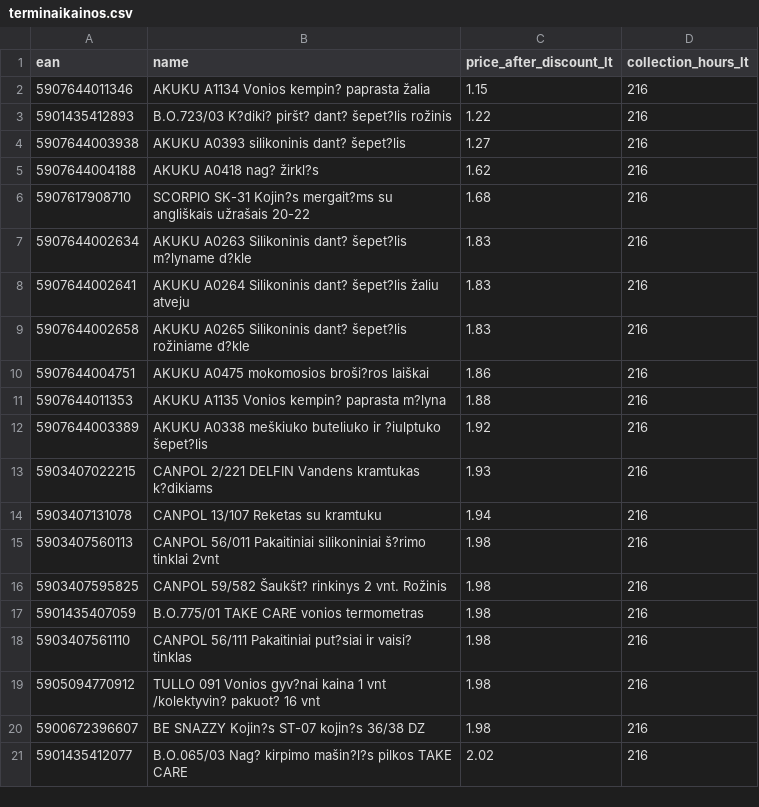
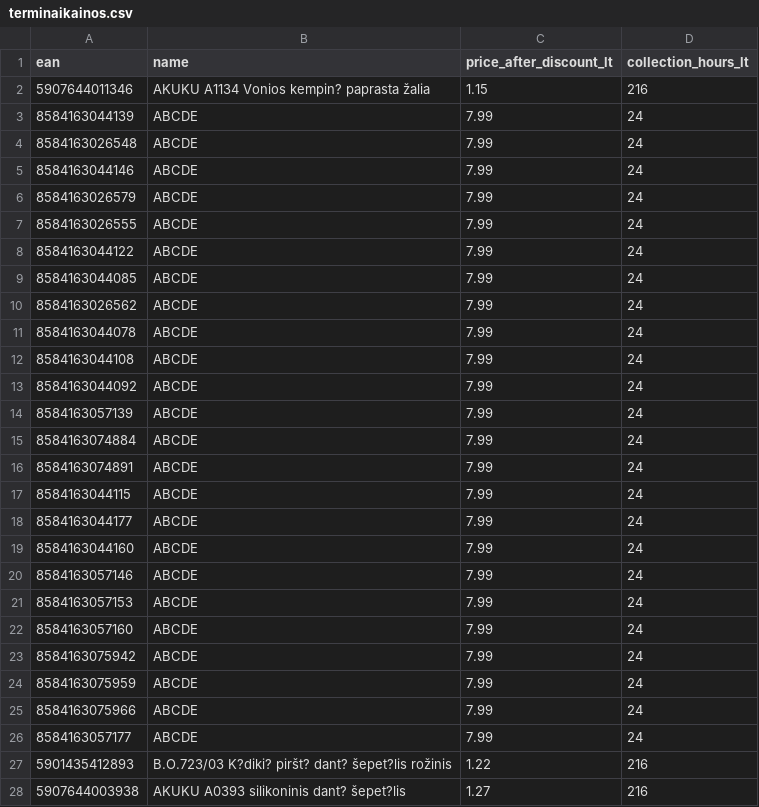
Before and after one commit to mbtylla/pigu, a CSV file: terminaikainos.csv, drawn as a sheet; only a part is shown; the shorter side is filled out with more unchanged rows; the diff names each change by its address in the sheet, - before the commit and + after, or states it on an @@ line.

```diff
--- a/terminaikainos.csv
+++ b/terminaikainos.csv
+row 3: 8584163044139 | ABCDE | 7.99 | 24
+row 4: 8584163026548 | ABCDE | 7.99 | 24
+row 5: 8584163044146 | ABCDE | 7.99 | 24
+row 6: 8584163026579 | ABCDE | 7.99 | 24
+row 7: 8584163026555 | ABCDE | 7.99 | 24
+row 8: 8584163044122 | ABCDE | 7.99 | 24
+row 9: 8584163044085 | ABCDE | 7.99 | 24
+row 10: 8584163026562 | ABCDE | 7.99 | 24
+row 11: 8584163044078 | ABCDE | 7.99 | 24
+row 12: 8584163044108 | ABCDE | 7.99 | 24
+row 13: 8584163044092 | ABCDE | 7.99 | 24
+row 14: 8584163057139 | ABCDE | 7.99 | 24
+row 15: 8584163074884 | ABCDE | 7.99 | 24
+row 16: 8584163074891 | ABCDE | 7.99 | 24
+row 17: 8584163044115 | ABCDE | 7.99 | 24
+row 18: 8584163044177 | ABCDE | 7.99 | 24
+row 19: 8584163044160 | ABCDE | 7.99 | 24
+row 20: 8584163057146 | ABCDE | 7.99 | 24
+row 21: 8584163057153 | ABCDE | 7.99 | 24
+row 22: 8584163057160 | ABCDE | 7.99 | 24
+row 23: 8584163075942 | ABCDE | 7.99 | 24
+row 24: 8584163075959 | ABCDE | 7.99 | 24
+row 25: 8584163075966 | ABCDE | 7.99 | 24
+row 26: 8584163057177 | ABCDE | 7.99 | 24
```
